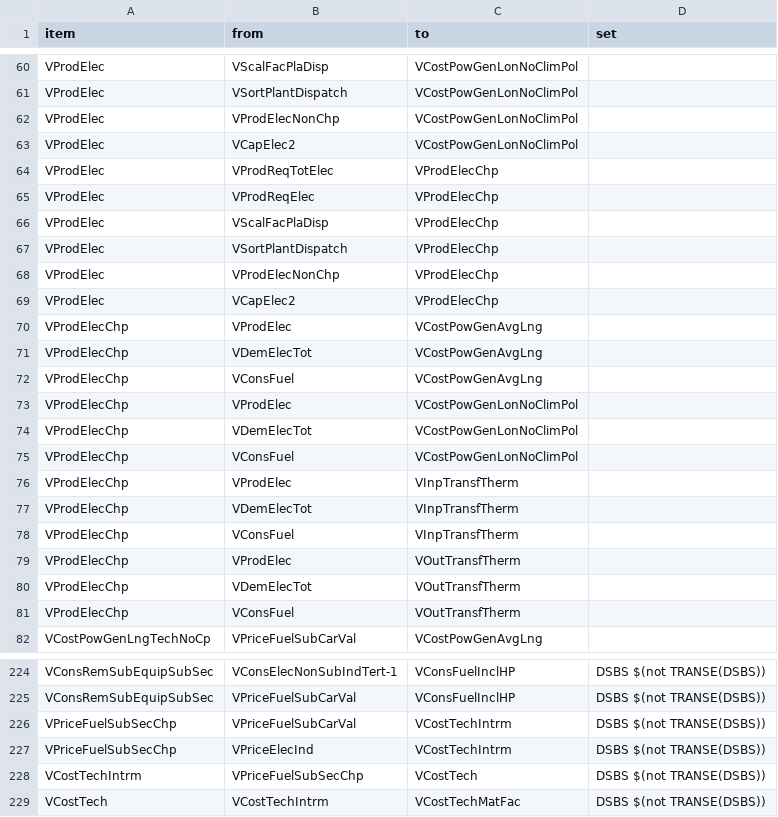
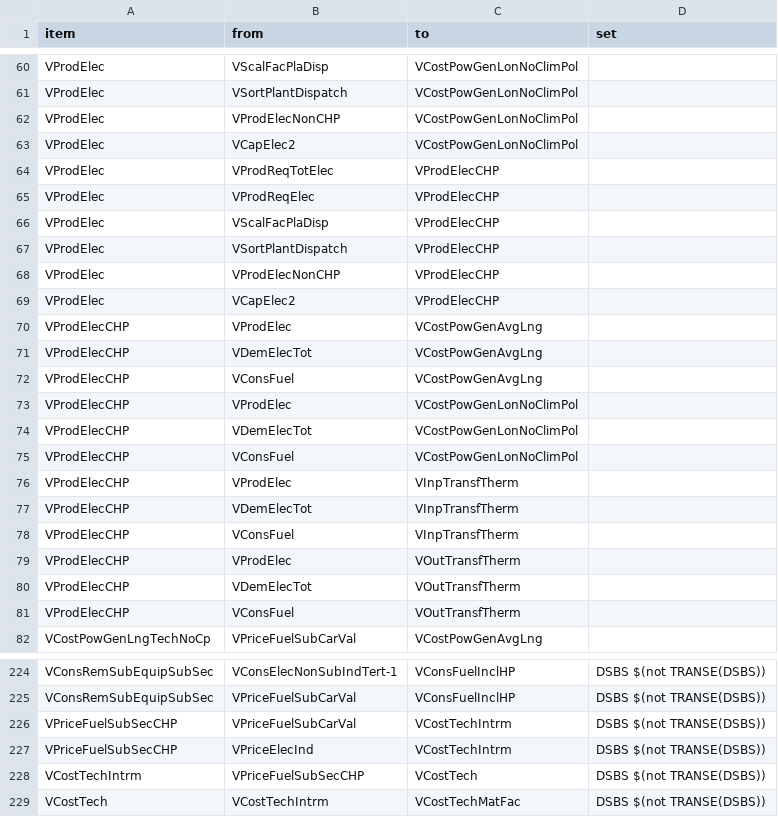
Before and after one commit to e3modelling/OPEN-PROM, a CSV file: MAP-VARIABLES.csv, drawn as a sheet; only a part is shown, gaps mark what is left out; the diff covers the shown part only.

```diff
--- a/MAP-VARIABLES.csv
+++ b/MAP-VARIABLES.csv
@@ -61,22 +61,22 @@ VProdElec,VScalFacPlaDisp,VCostPowGenLonNoClimPol,
 VProdElec,VSortPlantDispatch,VCostPowGenLonNoClimPol,
-VProdElec,VProdElecNonChp,VCostPowGenLonNoClimPol,
+VProdElec,VProdElecNonCHP,VCostPowGenLonNoClimPol,
 VProdElec,VCapElec2,VCostPowGenLonNoClimPol,
-VProdElec,VProdReqTotElec,VProdElecChp,
-VProdElec,VProdReqElec,VProdElecChp,
-VProdElec,VScalFacPlaDisp,VProdElecChp,
-VProdElec,VSortPlantDispatch,VProdElecChp,
-VProdElec,VProdElecNonChp,VProdElecChp,
-VProdElec,VCapElec2,VProdElecChp,
-VProdElecChp,VProdElec,VCostPowGenAvgLng,
-VProdElecChp,VDemElecTot,VCostPowGenAvgLng,
-VProdElecChp,VConsFuel,VCostPowGenAvgLng,
-VProdElecChp,VProdElec,VCostPowGenLonNoClimPol,
-VProdElecChp,VDemElecTot,VCostPowGenLonNoClimPol,
-VProdElecChp,VConsFuel,VCostPowGenLonNoClimPol,
-VProdElecChp,VProdElec,VInpTransfTherm,
-VProdElecChp,VDemElecTot,VInpTransfTherm,
-VProdElecChp,VConsFuel,VInpTransfTherm,
-VProdElecChp,VProdElec,VOutTransfTherm,
-VProdElecChp,VDemElecTot,VOutTransfTherm,
-VProdElecChp,VConsFuel,VOutTransfTherm,
+VProdElec,VProdReqTotElec,VProdElecCHP,
+VProdElec,VProdReqElec,VProdElecCHP,
+VProdElec,VScalFacPlaDisp,VProdElecCHP,
+VProdElec,VSortPlantDispatch,VProdElecCHP,
+VProdElec,VProdElecNonCHP,VProdElecCHP,
+VProdElec,VCapElec2,VProdElecCHP,
+VProdElecCHP,VProdElec,VCostPowGenAvgLng,
+VProdElecCHP,VDemElecTot,VCostPowGenAvgLng,
+VProdElecCHP,VConsFuel,VCostPowGenAvgLng,
+VProdElecCHP,VProdElec,VCostPowGenLonNoClimPol,
+VProdElecCHP,VDemElecTot,VCostPowGenLonNoClimPol,
+VProdElecCHP,VConsFuel,VCostPowGenLonNoClimPol,
+VProdElecCHP,VProdElec,VInpTransfTherm,
+VProdElecCHP,VDemElecTot,VInpTransfTherm,
+VProdElecCHP,VConsFuel,VInpTransfTherm,
+VProdElecCHP,VProdElec,VOutTransfTherm,
+VProdElecCHP,VDemElecTot,VOutTransfTherm,
+VProdElecCHP,VConsFuel,VOutTransfTherm,
 VCostPowGenLngTechNoCp,VPriceFuelSubCarVal,VCostPowGenAvgLng,
@@ -225,5 +225,5 @@ VConsRemSubEquipSubSec,VConsElecNonSubIndTert-1,VConsFuelInclHP,DSBS $(not TRANS
 VConsRemSubEquipSubSec,VPriceFuelSubCarVal,VConsFuelInclHP,DSBS $(not TRANSE(DSBS))
-VPriceFuelSubSecChp,VPriceFuelSubCarVal,VCostTechIntrm,DSBS $(not TRANSE(DSBS))
-VPriceFuelSubSecChp,VPriceElecInd,VCostTechIntrm,DSBS $(not TRANSE(DSBS))
-VCostTechIntrm,VPriceFuelSubSecChp,VCostTech,DSBS $(not TRANSE(DSBS))
+VPriceFuelSubSecCHP,VPriceFuelSubCarVal,VCostTechIntrm,DSBS $(not TRANSE(DSBS))
+VPriceFuelSubSecCHP,VPriceElecInd,VCostTechIntrm,DSBS $(not TRANSE(DSBS))
+VCostTechIntrm,VPriceFuelSubSecCHP,VCostTech,DSBS $(not TRANSE(DSBS))
 VCostTech,VCostTechIntrm,VCostTechMatFac,DSBS $(not TRANSE(DSBS))
```
Also changed, not shown: 87 edited cells elsewhere in this file, MENA-PROM mapping - mena_prom_mapping.csv, 7 other files.
